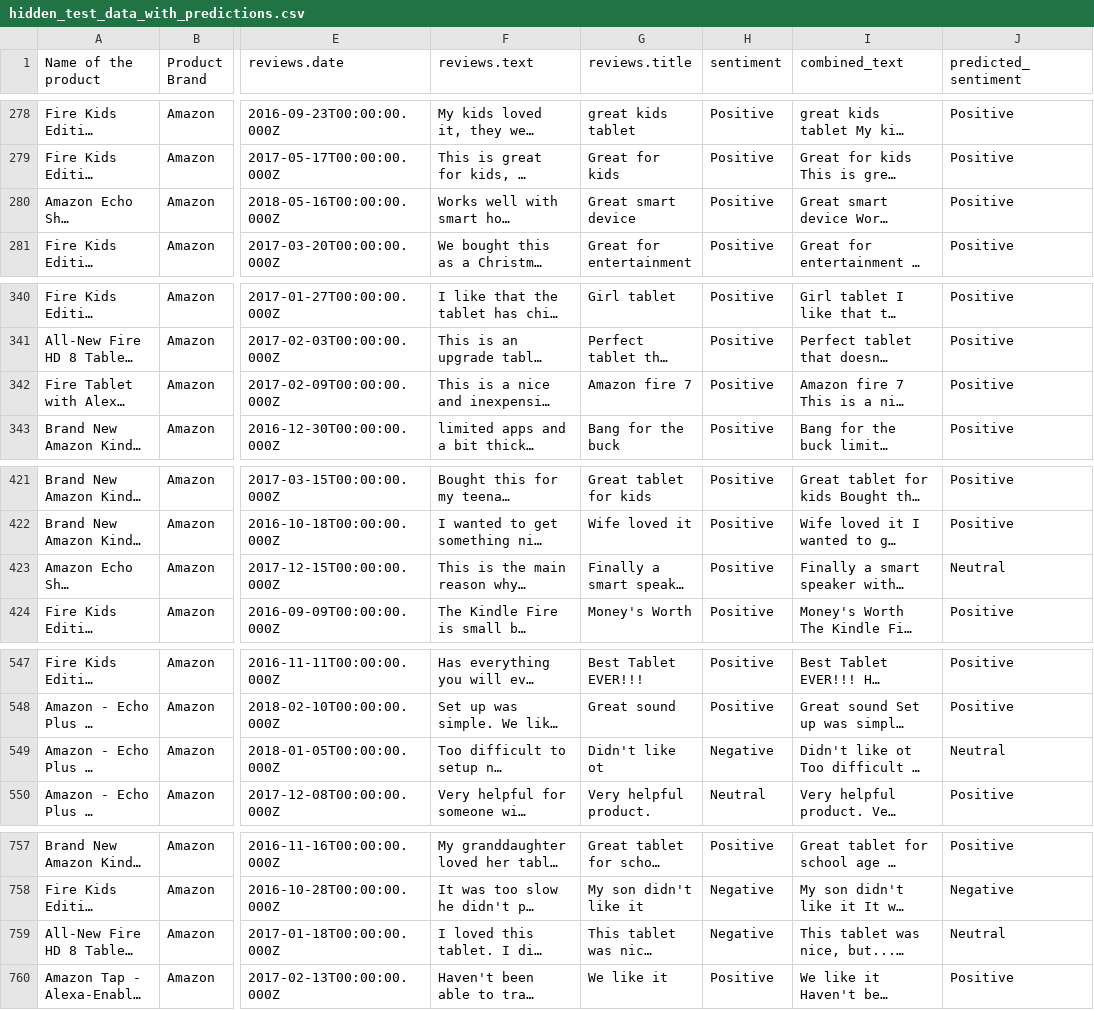
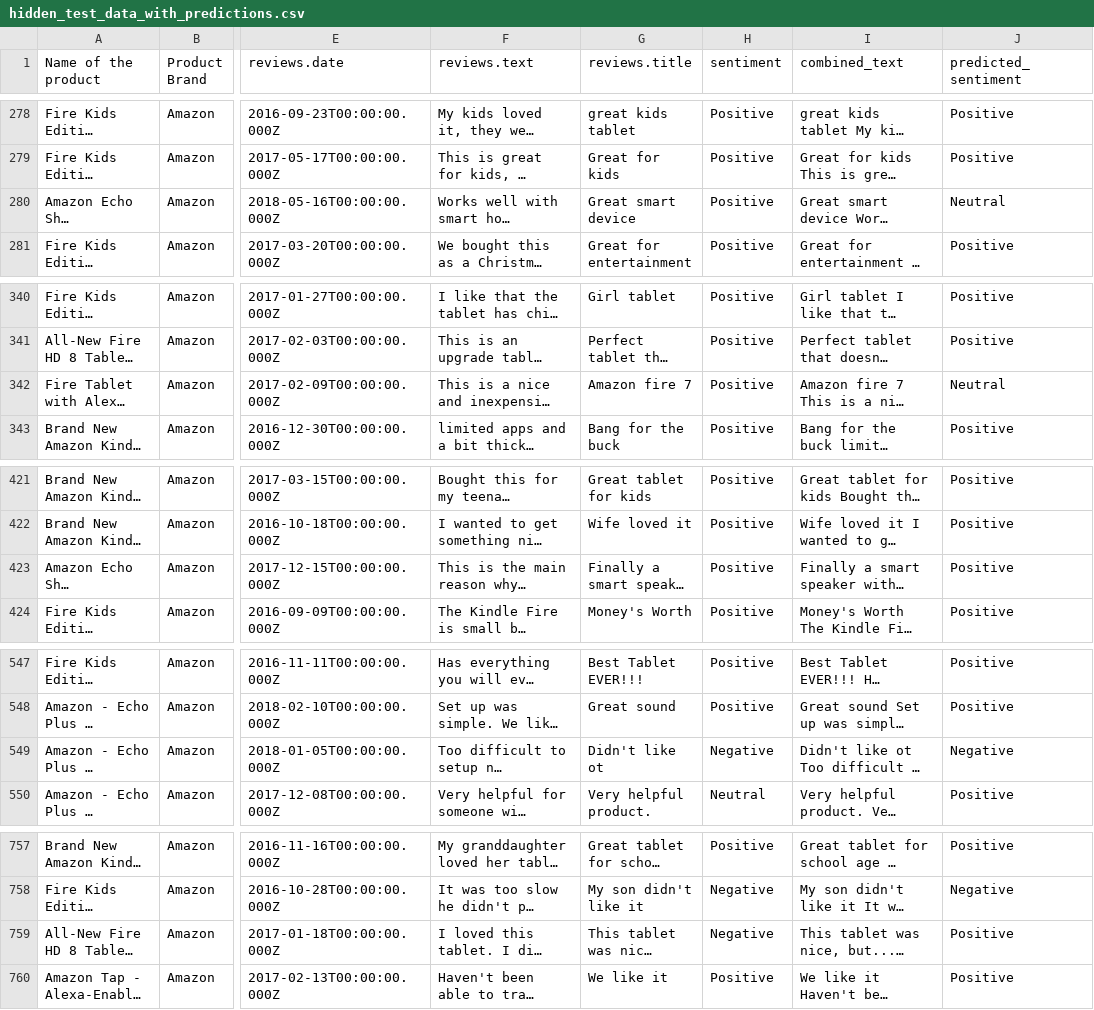
Before and after one commit to nadhiyad/Amazon_review, a CSV file: hidden_test_data_with_predictions.csv, drawn as a sheet; only a part is shown, gaps mark what is left out; long unchanged cells end in …; the diff covers the shown part only; the diff names each change by its address in the sheet, - before the commit and + after, or states it on an @@ line.

```diff
--- a/hidden_test_data_with_predictions.csv
+++ b/hidden_test_data_with_predictions.csv
-J280 (predicted_sentiment): Positive
+J280 (predicted_sentiment): Neutral
-J342 (predicted_sentiment): Positive
+J342 (predicted_sentiment): Neutral
-J423 (predicted_sentiment): Neutral
+J423 (predicted_sentiment): Positive
-J549 (predicted_sentiment): Neutral
+J549 (predicted_sentiment): Negative
-J759 (predicted_sentiment): Neutral
+J759 (predicted_sentiment): Positive
```
Also changed, not shown: 8 edited cells elsewhere in this file, 2 other files.
